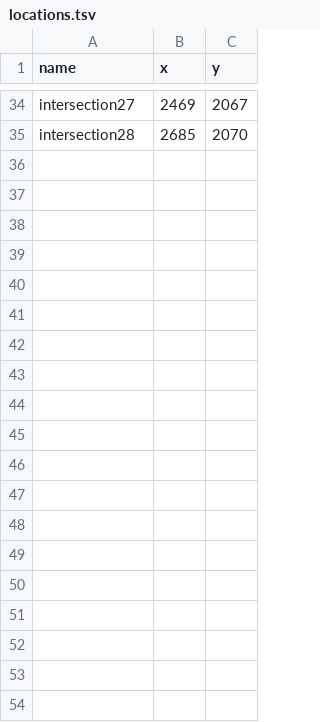
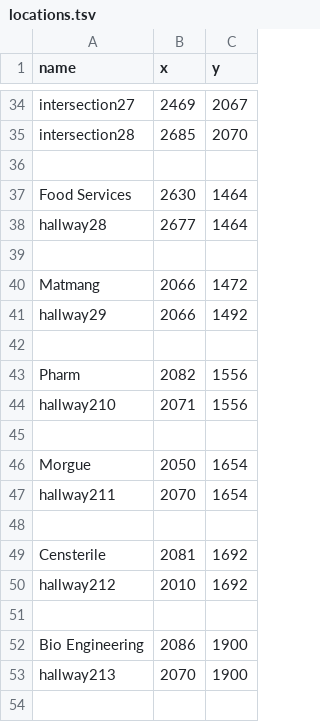
Before and after one commit to SoftEngTeamC/FaulknerMap2, a TSV file: src/main/resources/data/floor2/locations.tsv, drawn as a sheet; only a part is shown, gaps mark what is left out; the diff covers the shown part only; the diff names each change by its address in the sheet, - before the commit and + after, or states it on an @@ line.

```diff
--- a/src/main/resources/data/floor2/locations.tsv
+++ b/src/main/resources/data/floor2/locations.tsv
+row 36: (empty)
+row 37: Food Services | 2630 | 1464
+row 38: hallway28 | 2677 | 1464
+row 39: (empty)
+row 40: Matmang | 2066 | 1472
+row 41: hallway29 | 2066 | 1492
+row 42: (empty)
+row 43: Pharm | 2082 | 1556
+row 44: hallway210 | 2071 | 1556
+row 45: (empty)
+row 46: Morgue | 2050 | 1654
+row 47: hallway211 | 2070 | 1654
+row 48: (empty)
+row 49: Censterile | 2081 | 1692
+row 50: hallway212 | 2010 | 1692
+row 51: (empty)
+row 52: Bio Engineering | 2086 | 1900
+row 53: hallway213 | 2070 | 1900
+row 54: (empty)
```
Also changed, not shown: 26 added rows elsewhere in this file, src/main/resources/data/floor1/locations.tsv, src/main/resources/data/floor4/locations.tsv, 40 other files.
